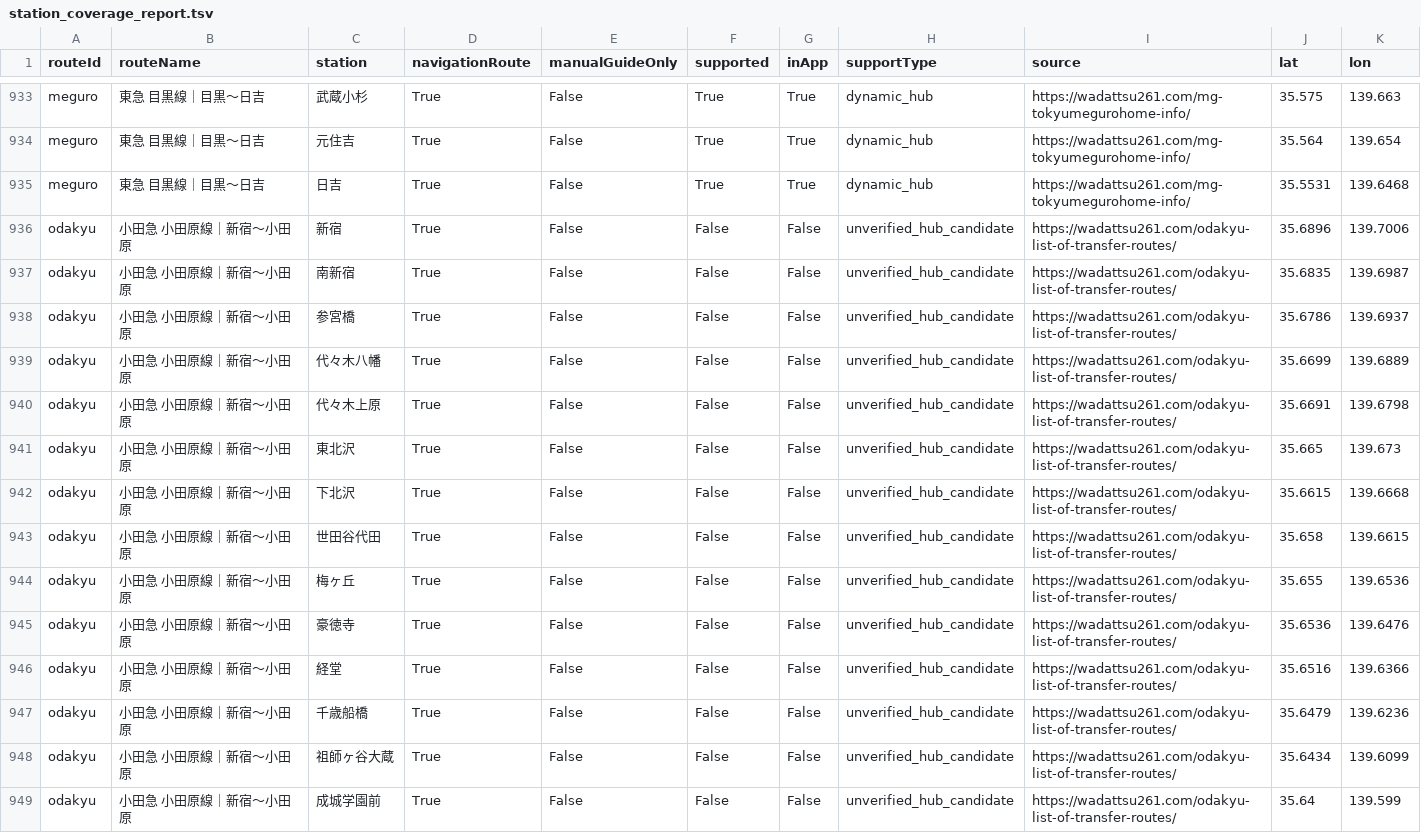
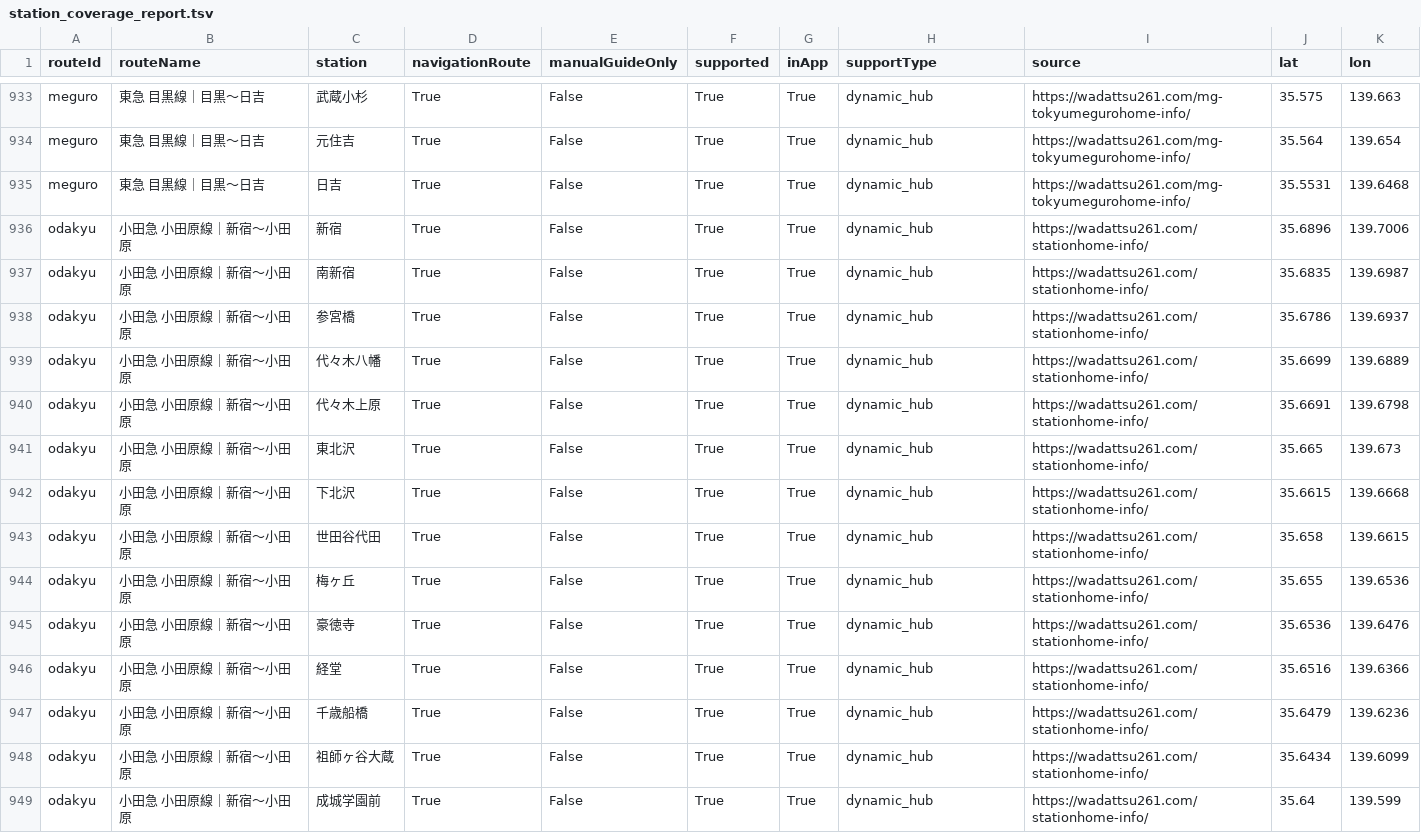
Before and after one commit to poritoca/train, a TSV file: station_coverage_report.tsv, drawn as a sheet; only a part is shown, gaps mark what is left out; the diff covers the shown part only.

```diff
--- a/station_coverage_report.tsv
+++ b/station_coverage_report.tsv
@@ -935,15 +935,15 @@ meguro	東急 目黒線｜目黒〜日吉	元住吉	True	False	True	True	dynamic
 meguro	東急 目黒線｜目黒〜日吉	日吉	True	False	True	True	dynamic_hub	https://wadattsu261.com/mg-tokyumegurohome-info/	35.5531	139.6468
-odakyu	小田急 小田原線｜新宿〜小田原	新宿	True	False	False	False	unverified_hub_candidate	https://wadattsu261.com/odakyu-list-of-transfer-routes/	35.6896	139.7006
-odakyu	小田急 小田原線｜新宿〜小田原	南新宿	True	False	False	False	unverified_hub_candidate	https://wadattsu261.com/odakyu-list-of-transfer-routes/	35.6835	139.6987
-odakyu	小田急 小田原線｜新宿〜小田原	参宮橋	True	False	False	False	unverified_hub_candidate	https://wadattsu261.com/odakyu-list-of-transfer-routes/	35.6786	139.6937
-odakyu	小田急 小田原線｜新宿〜小田原	代々木八幡	True	False	False	False	unverified_hub_candidate	https://wadattsu261.com/odakyu-list-of-transfer-routes/	35.6699	139.6889
-odakyu	小田急 小田原線｜新宿〜小田原	代々木上原	True	False	False	False	unverified_hub_candidate	https://wadattsu261.com/odakyu-list-of-transfer-routes/	35.6691	139.6798
-odakyu	小田急 小田原線｜新宿〜小田原	東北沢	True	False	False	False	unverified_hub_candidate	https://wadattsu261.com/odakyu-list-of-transfer-routes/	35.665	139.673
-odakyu	小田急 小田原線｜新宿〜小田原	下北沢	True	False	False	False	unverified_hub_candidate	https://wadattsu261.com/odakyu-list-of-transfer-routes/	35.6615	139.6668
-odakyu	小田急 小田原線｜新宿〜小田原	世田谷代田	True	False	False	False	unverified_hub_candidate	https://wadattsu261.com/odakyu-list-of-transfer-routes/	35.658	139.6615
-odakyu	小田急 小田原線｜新宿〜小田原	梅ヶ丘	True	False	False	False	unverified_hub_candidate	https://wadattsu261.com/odakyu-list-of-transfer-routes/	35.655	139.6536
-odakyu	小田急 小田原線｜新宿〜小田原	豪徳寺	True	False	False	False	unverified_hub_candidate	https://wadattsu261.com/odakyu-list-of-transfer-routes/	35.6536	139.6476
-odakyu	小田急 小田原線｜新宿〜小田原	経堂	True	False	False	False	unverified_hub_candidate	https://wadattsu261.com/odakyu-list-of-transfer-routes/	35.6516	139.6366
-odakyu	小田急 小田原線｜新宿〜小田原	千歳船橋	True	False	False	False	unverified_hub_candidate	https://wadattsu261.com/odakyu-list-of-transfer-routes/	35.6479	139.6236
-odakyu	小田急 小田原線｜新宿〜小田原	祖師ヶ谷大蔵	True	False	False	False	unverified_hub_candidate	https://wadattsu261.com/odakyu-list-of-transfer-routes/	35.6434	139.6099
-odakyu	小田急 小田原線｜新宿〜小田原	成城学園前	True	False	False	False	unverified_hub_candidate	https://wadattsu261.com/odakyu-list-of-transfer-routes/	35.64	139.599
+odakyu	小田急 小田原線｜新宿〜小田原	新宿	True	False	True	True	dynamic_hub	https://wadattsu261.com/stationhome-info/	35.6896	139.7006
+odakyu	小田急 小田原線｜新宿〜小田原	南新宿	True	False	True	True	dynamic_hub	https://wadattsu261.com/stationhome-info/	35.6835	139.6987
+odakyu	小田急 小田原線｜新宿〜小田原	参宮橋	True	False	True	True	dynamic_hub	https://wadattsu261.com/stationhome-info/	35.6786	139.6937
+odakyu	小田急 小田原線｜新宿〜小田原	代々木八幡	True	False	True	True	dynamic_hub	https://wadattsu261.com/stationhome-info/	35.6699	139.6889
+odakyu	小田急 小田原線｜新宿〜小田原	代々木上原	True	False	True	True	dynamic_hub	https://wadattsu261.com/stationhome-info/	35.6691	139.6798
+odakyu	小田急 小田原線｜新宿〜小田原	東北沢	True	False	True	True	dynamic_hub	https://wadattsu261.com/stationhome-info/	35.665	139.673
+odakyu	小田急 小田原線｜新宿〜小田原	下北沢	True	False	True	True	dynamic_hub	https://wadattsu261.com/stationhome-info/	35.6615	139.6668
+odakyu	小田急 小田原線｜新宿〜小田原	世田谷代田	True	False	True	True	dynamic_hub	https://wadattsu261.com/stationhome-info/	35.658	139.6615
+odakyu	小田急 小田原線｜新宿〜小田原	梅ヶ丘	True	False	True	True	dynamic_hub	https://wadattsu261.com/stationhome-info/	35.655	139.6536
+odakyu	小田急 小田原線｜新宿〜小田原	豪徳寺	True	False	True	True	dynamic_hub	https://wadattsu261.com/stationhome-info/	35.6536	139.6476
+odakyu	小田急 小田原線｜新宿〜小田原	経堂	True	False	True	True	dynamic_hub	https://wadattsu261.com/stationhome-info/	35.6516	139.6366
+odakyu	小田急 小田原線｜新宿〜小田原	千歳船橋	True	False	True	True	dynamic_hub	https://wadattsu261.com/stationhome-info/	35.6479	139.6236
+odakyu	小田急 小田原線｜新宿〜小田原	祖師ヶ谷大蔵	True	False	True	True	dynamic_hub	https://wadattsu261.com/stationhome-info/	35.6434	139.6099
+odakyu	小田急 小田原線｜新宿〜小田原	成城学園前	True	False	True	True	dynamic_hub	https://wadattsu261.com/stationhome-info/	35.64	139.599
```
Also changed, not shown: 132 edited cells elsewhere in this file, source_inventory.tsv, 13 other files.
